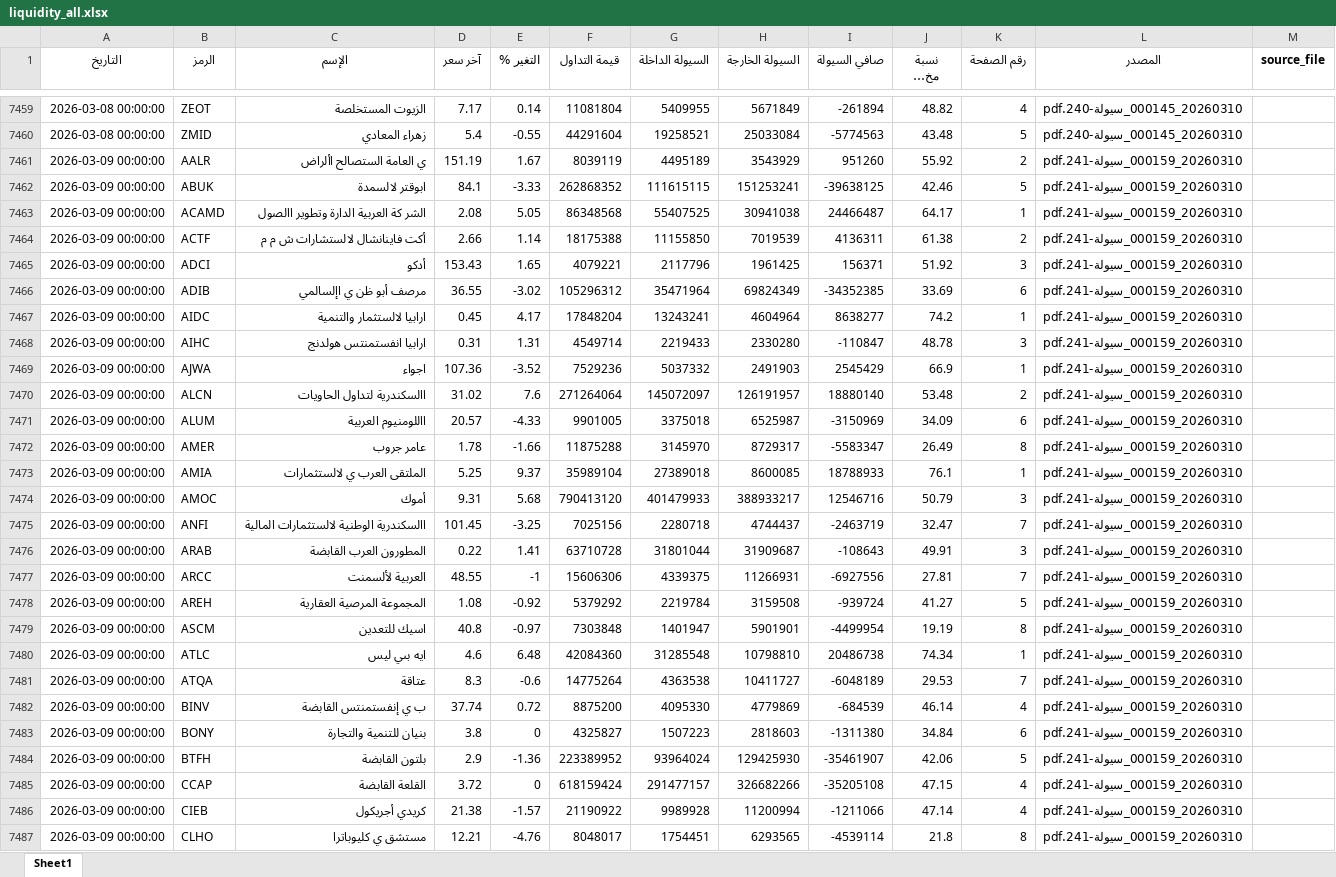
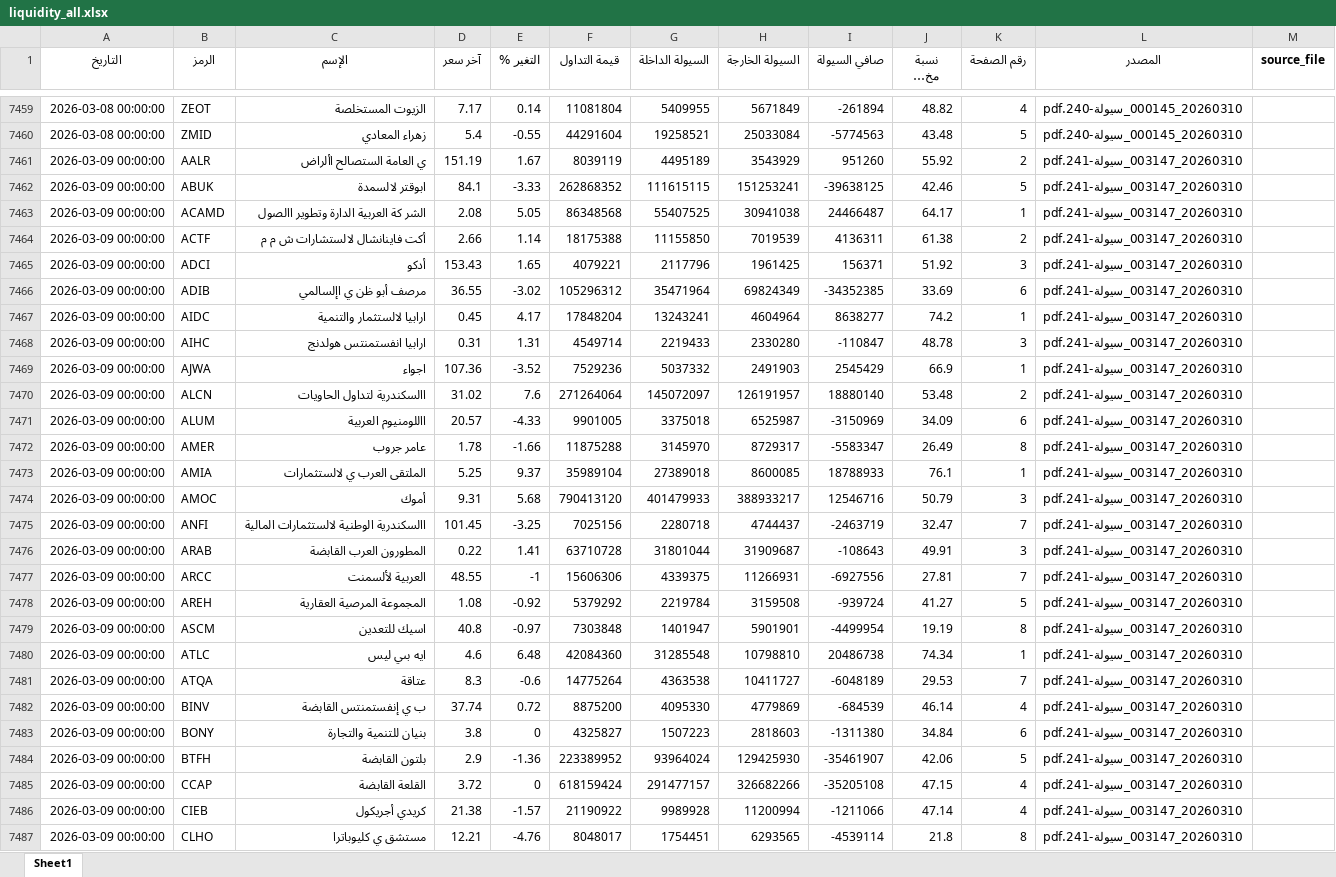
Before and after one commit to MahmoudElshaeer/egx-liquidity-dashboard, an Excel workbook: liquidity_all.xlsx, sheet Sheet1, drawn as a sheet; only a part is shown, gaps mark what is left out; long unchanged cells end in …; values as stored, in another font and other column widths than the file's, no borders; the diff covers the shown part only; the diff names each change by its address in the sheet, - before the commit and + after, or states it on an @@ line.

Commit message:
Update liquidity data 2026-03-09

```diff
--- a/liquidity_all.xlsx (sheet Sheet1)
+++ b/liquidity_all.xlsx (sheet Sheet1)
-L7461:L7487 (المصدر): 20260310_000159_سيولة-241.pdf
+L7461:L7487 (المصدر): 20260310_003147_سيولة-241.pdf
```
Also changed, not shown: 100 edited cells elsewhere in this sheet, 2 other files.
